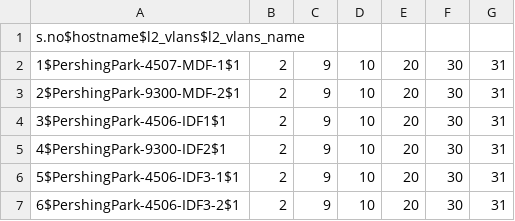
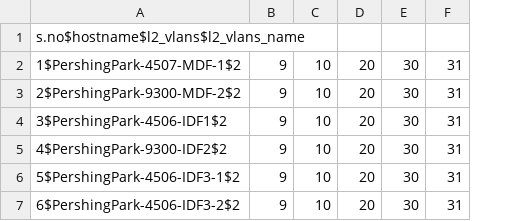
Before and after one commit to Traversa-Solutions-Inc/JINJA_TEMPLATING, a CSV file: jinja2_variables.csv, drawn as a sheet; only a part is shown; removed rows and columns are numbered as before the commit, all else as after; the diff names each change by its address in the sheet, - before the commit and + after, or states it on an @@ line.

Commit message:
Update jinja2_variables.csv

```diff
--- a/jinja2_variables.csv
+++ b/jinja2_variables.csv
-column A, rows 1-7: s.no$hostname$l2_vlans$l2_vlans_name | 1$PershingPark-4507-MDF-1$1 | 2$PershingPark-9300-MDF-2$1 | 3$PershingPark-4506-IDF1$1 | 4$PershingPark-9300-IDF2$1 | 5$PershingPark-4506-IDF3-1$1 | 6$PershingPark-4506-IDF3-2$1
-column B, rows 2-7: all 2
+column A, rows 1-7: s.no$hostname$l2_vlans$l2_vlans_name | 1$PershingPark-4507-MDF-1$2 | 2$PershingPark-9300-MDF-2$2 | 3$PershingPark-4506-IDF1$2 | 4$PershingPark-9300-IDF2$2 | 5$PershingPark-4506-IDF3-1$2 | 6$PershingPark-4506-IDF3-2$2
```
